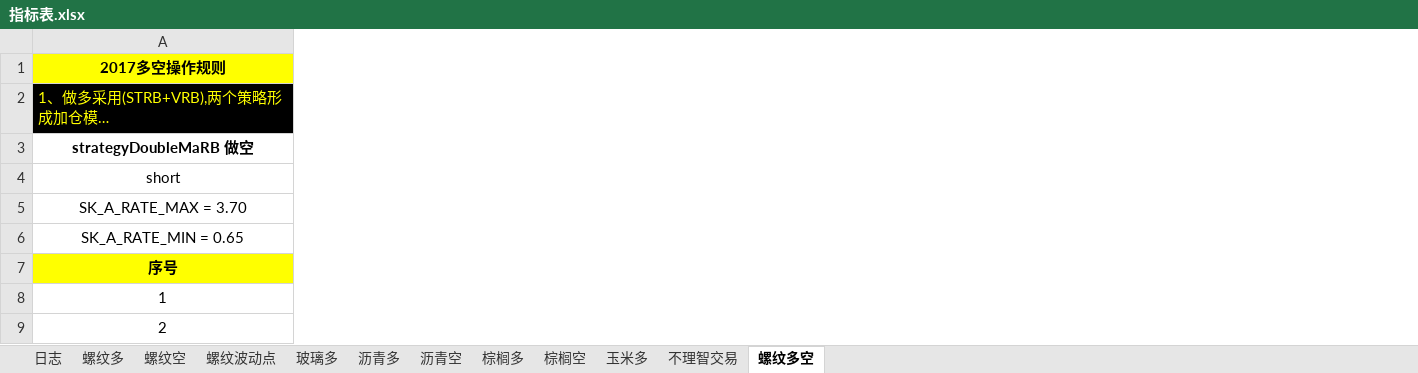
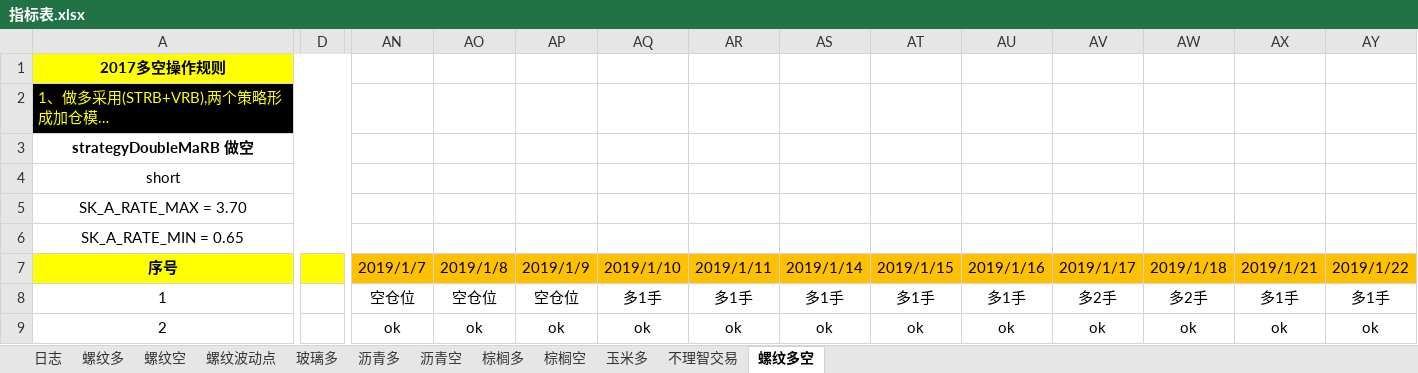
Before and after one commit to rjj510/uiKLine, an Excel workbook: data/交易记录/指标表.xlsx, sheet 螺纹多空, drawn as a sheet; only a part is shown, gaps mark what is left out; long unchanged cells end in …; values as stored, in another font and other column widths than the file's, no borders; the diff covers the shown part only; the diff names each change by its address in the sheet, - before the commit and + after, or states it on an @@ line.

```diff
--- a/data/交易记录/指标表.xlsx (sheet 螺纹多空)
+++ b/data/交易记录/指标表.xlsx (sheet 螺纹多空)
+column D, empty
+column AN, rows 7-9: 2019/1/7 | 空仓位 | ok
+column AO, rows 7-9: 2019/1/8 | 空仓位 | ok
+column AP, rows 7-9: 2019/1/9 | 空仓位 | ok
+column AQ, rows 7-9: 2019/1/10 | 多1手 | ok
+column AR, rows 7-9: 2019/1/11 | 多1手 | ok
+column AS, rows 7-9: 2019/1/14 | 多1手 | ok
+column AT, rows 7-9: 2019/1/15 | 多1手 | ok
+column AU, rows 7-9: 2019/1/16 | 多1手 | ok
+column AV, rows 7-9: 2019/1/17 | 多2手 | ok
+column AW, rows 7-9: 2019/1/18 | 多2手 | ok
+column AX, rows 7-9: 2019/1/21 | 多1手 | ok
+column AY, rows 7-9: 2019/1/22 | 多1手 | ok
```
Also changed, not shown: 9 added columns, 1 removed column, 16 edited cells and cell formats elsewhere in this sheet, charts or pictures, 18 other files.
